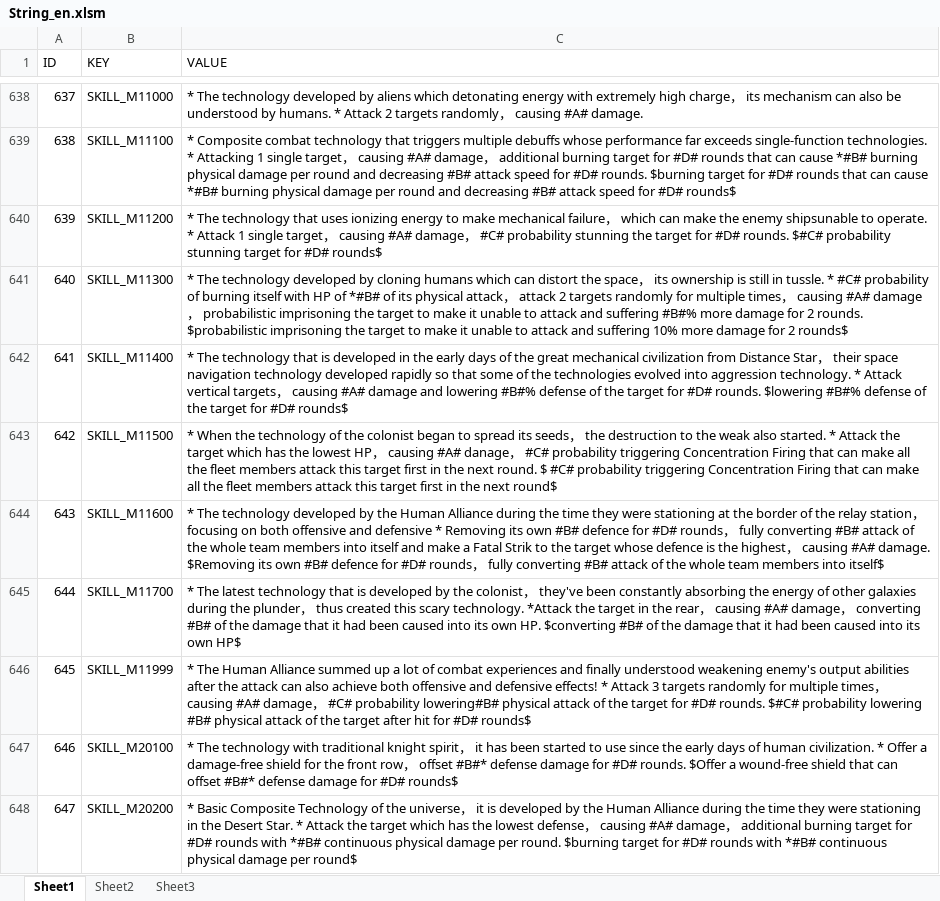
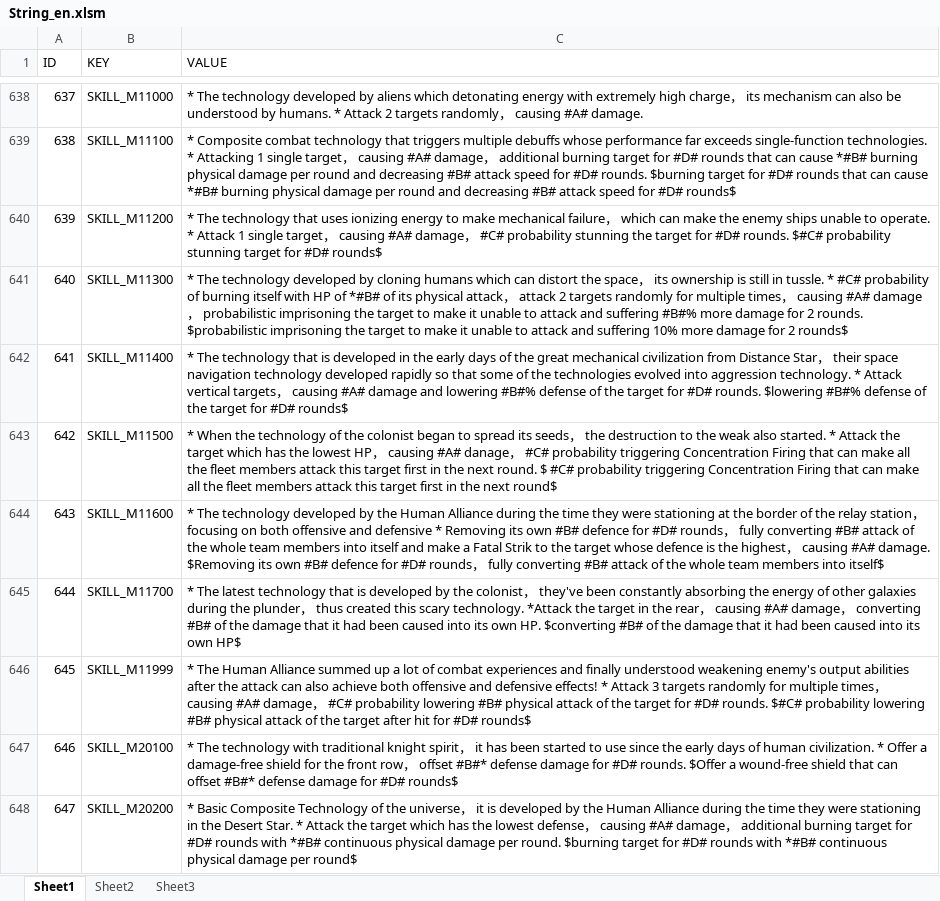
Before and after one commit to sijin1992/PL3, an Excel workbook: Design/String_en.xlsm, sheet Sheet1, drawn as a sheet; only a part is shown, gaps mark what is left out; values as stored, in another font and other column widths than the file's, no borders; conditional formats and table styles not drawn; the diff covers the shown part only; the diff names each change by its address in the sheet, - before the commit and + after, or states it on an @@ line.

```diff
--- a/Design/String_en.xlsm (sheet Sheet1)
+++ b/Design/String_en.xlsm (sheet Sheet1)
-C640 (VALUE): …the enemy shipsunable to operate.…
+C640 (VALUE): …the enemy ships unable to operate.…
-C646 (VALUE): …#C# probability lowering#B# physical attack…
+C646 (VALUE): …#C# probability lowering #B# physical attack…
```
Also changed, not shown: 8 edited cells elsewhere in this sheet, 3 other files.
